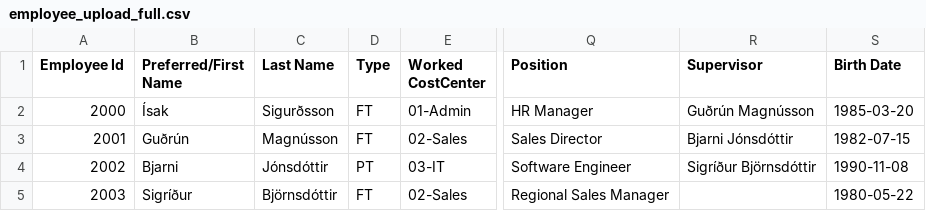
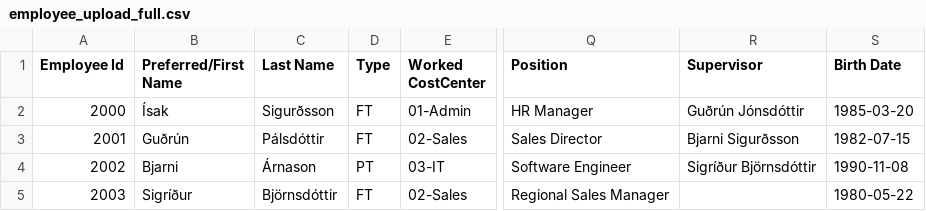
Before and after one commit to mknudson2/hr-dashboard, a CSV file: backend/data/templates/employee_upload_full.csv, drawn as a sheet; only a part is shown, gaps mark what is left out; the diff names each change by its address in the sheet, - before the commit and + after, or states it on an @@ line.

```diff
--- a/backend/data/templates/employee_upload_full.csv
+++ b/backend/data/templates/employee_upload_full.csv
-R2 (Supervisor): Guðrún Magnússon
+R2 (Supervisor): Guðrún Jónsdóttir
-C3 (Last Name): Magnússon
+C3 (Last Name): Pálsdóttir
-R3 (Supervisor): Bjarni Jónsdóttir
+R3 (Supervisor): Bjarni Sigurðsson
-C4 (Last Name): Jónsdóttir
+C4 (Last Name): Árnason
```
Also changed, not shown: backend/app/data/templates/comprehensive_employee_template.csv, 5 other files.
